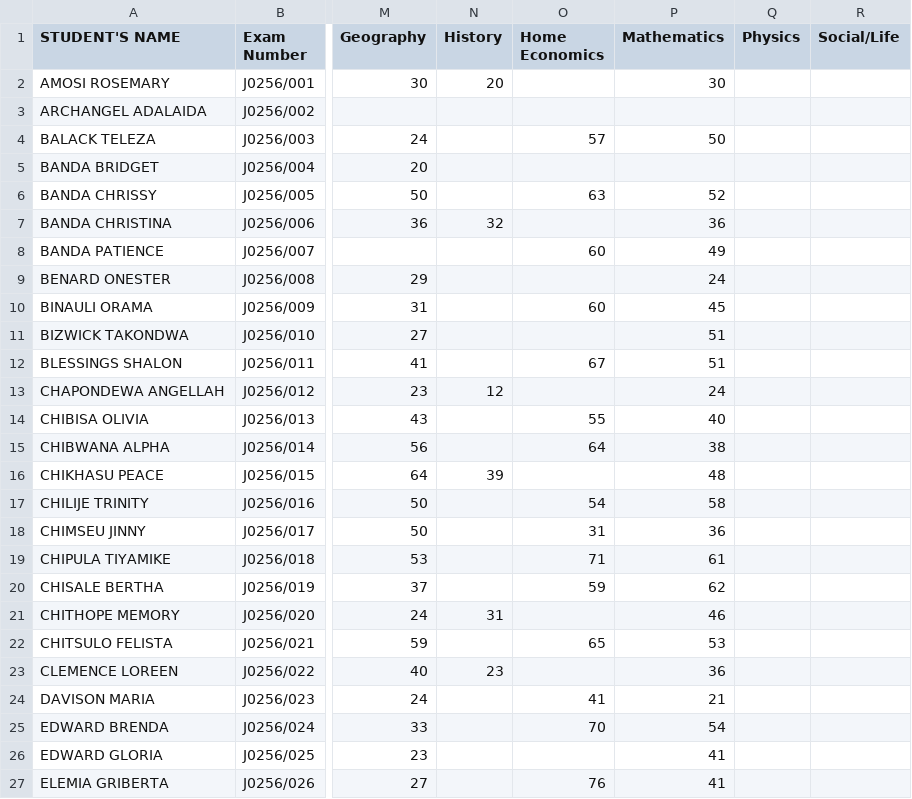
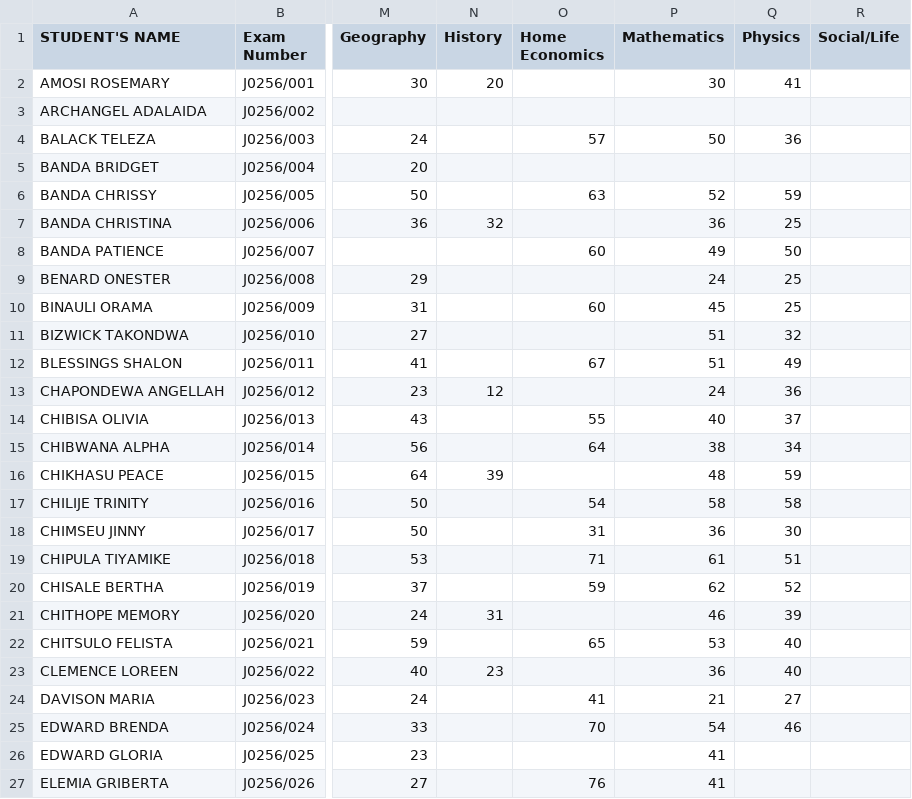
Before and after one commit to enitac/c, a CSV file: form1.csv, drawn as a sheet; only a part is shown, gaps mark what is left out; the diff names each change by its address in the sheet, - before the commit and + after, or states it on an @@ line.

Commit message:
Update: form1 - Physics (9/21/2026, 2:52:06 AM)

```diff
--- a/form1.csv
+++ b/form1.csv
-Q2 (Physics): (empty)
+Q2 (Physics): 41
-Q4 (Physics): (empty)
+Q4 (Physics): 36
-Q6 (Physics): (empty)
+Q6 (Physics): 59
-Q7 (Physics): (empty)
+Q7 (Physics): 25
-Q8 (Physics): (empty)
+Q8 (Physics): 50
-Q9:Q10 (Physics): (empty)
+Q9:Q10 (Physics): 25
-Q11 (Physics): (empty)
+Q11 (Physics): 32
-Q12 (Physics): (empty)
+Q12 (Physics): 49
-Q13 (Physics): (empty)
+Q13 (Physics): 36
-Q14 (Physics): (empty)
+Q14 (Physics): 37
-Q15 (Physics): (empty)
+Q15 (Physics): 34
-Q16 (Physics): (empty)
+Q16 (Physics): 59
-Q17 (Physics): (empty)
+Q17 (Physics): 58
-Q18 (Physics): (empty)
+Q18 (Physics): 30
-Q19 (Physics): (empty)
+Q19 (Physics): 51
-Q20 (Physics): (empty)
+Q20 (Physics): 52
-Q21 (Physics): (empty)
+Q21 (Physics): 39
-Q22:Q23 (Physics): (empty)
+Q22:Q23 (Physics): 40
-Q24 (Physics): (empty)
+Q24 (Physics): 27
-Q25 (Physics): (empty)
+Q25 (Physics): 46
```
